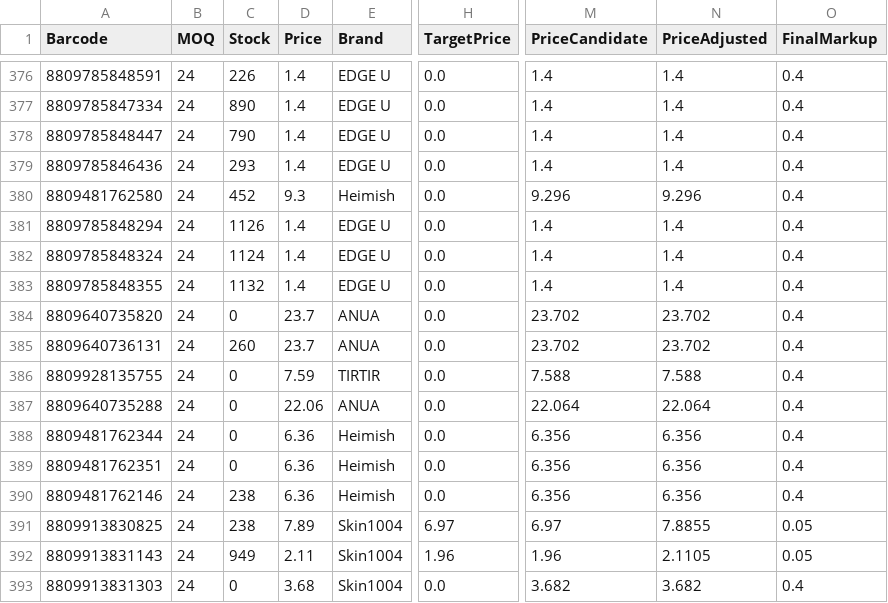
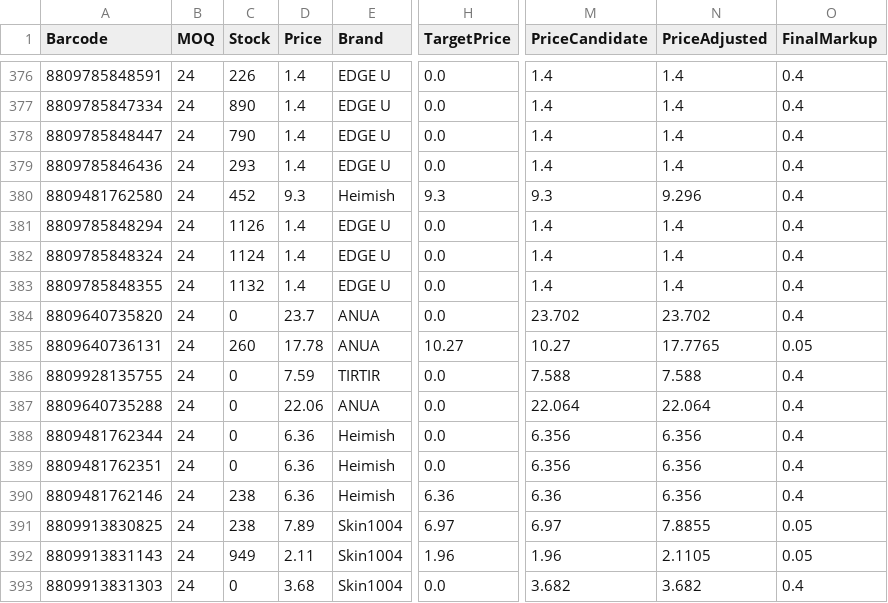
Before and after one commit to AmazingEli01/stocklist_sk, a CSV file: result.csv, drawn as a sheet; only a part is shown, gaps mark what is left out; the diff names each change by its address in the sheet, - before the commit and + after, or states it on an @@ line.

Commit message:
Update result.csv 2025-12-05 02:52:51

```diff
--- a/result.csv
+++ b/result.csv
-H380 (TargetPrice): 0.0
+H380 (TargetPrice): 9.3
-M380 (PriceCandidate): 9.296
+M380 (PriceCandidate): 9.3
-D385 (Price): 23.7
+D385 (Price): 17.78
-H385 (TargetPrice): 0.0
+H385 (TargetPrice): 10.27
-M385 (PriceCandidate): 23.702
+M385 (PriceCandidate): 10.27
-N385 (PriceAdjusted): 23.702
+N385 (PriceAdjusted): 17.7765
-O385 (FinalMarkup): 0.4
+O385 (FinalMarkup): 0.05
-H390 (TargetPrice): 0.0
+H390 (TargetPrice): 6.36
-M390 (PriceCandidate): 6.356
+M390 (PriceCandidate): 6.36
```
